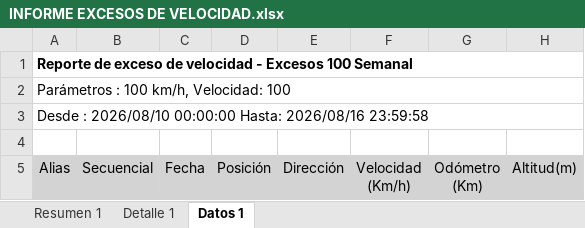
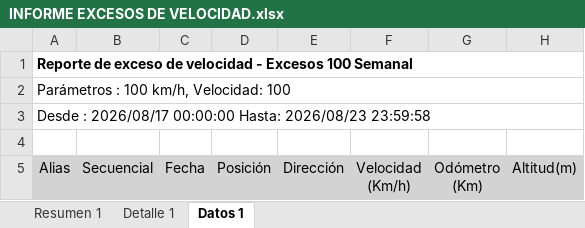
Before and after one commit to WurfelSPA/tracklink-kadel, an Excel workbook: INFORME EXCESOS DE VELOCIDAD.xlsx, sheet Datos 1, drawn as a sheet; only a part is shown; values as stored, in another font and other column widths than the file's, no borders; table styles not drawn; the diff covers the shown part only; the diff names each change by its address in the sheet, - before the commit and + after, or states it on an @@ line.

```diff
--- a/INFORME EXCESOS DE VELOCIDAD.xlsx (sheet Datos 1)
+++ b/INFORME EXCESOS DE VELOCIDAD.xlsx (sheet Datos 1)
-A3 (Alias): Desde : 2026/08/10 00:00:00 Hasta: 2026/08/16 23:59:58
+A3 (Alias): Desde : 2026/08/17 00:00:00 Hasta: 2026/08/23 23:59:58
```
Also changed, not shown: other rows of this sheet, sheet Detalle 1, sheet Resumen 1, latest-events.xlsx, 2 other files.
